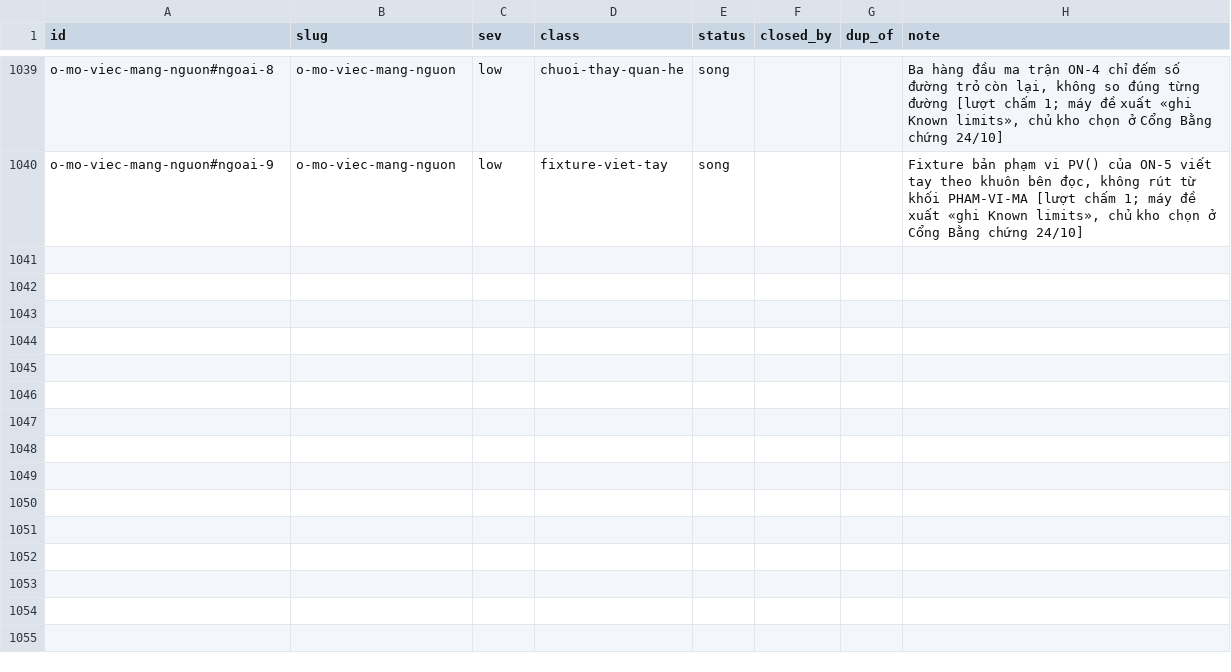
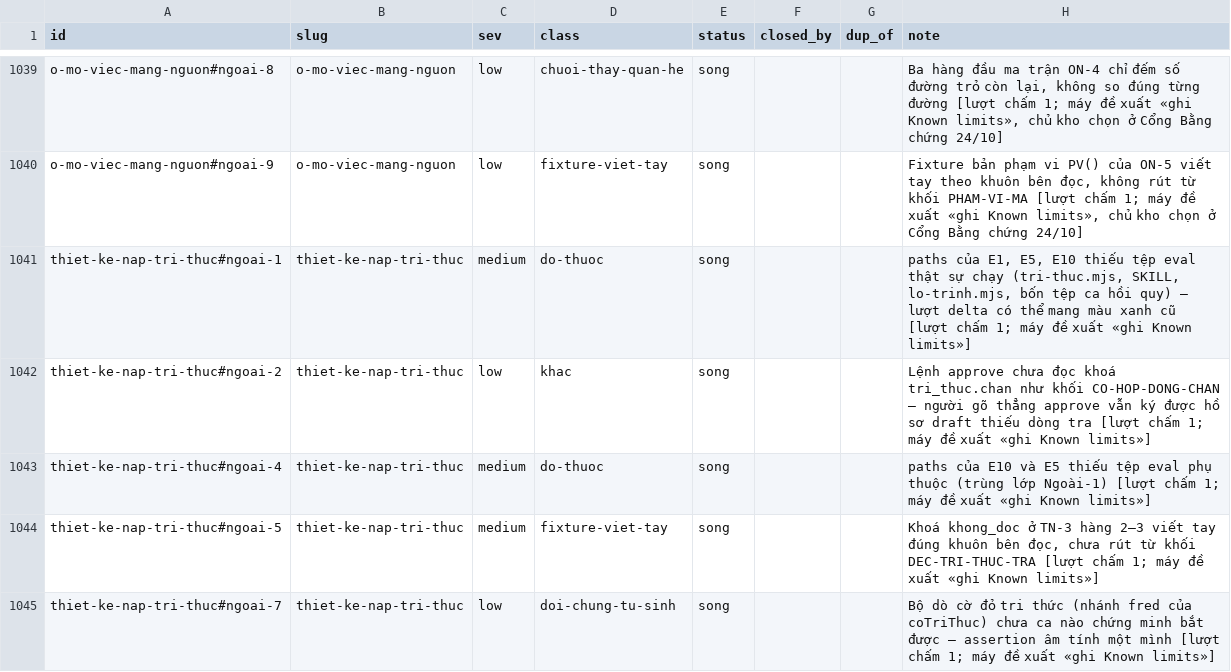
Before and after one commit to phanlemanh/acceptance-gate-kit, a TSV file: docs/research/known-limits-ledger.tsv, drawn as a sheet; only a part is shown, gaps mark what is left out; the diff names each change by its address in the sheet, - before the commit and + after, or states it on an @@ line.

```diff
--- a/docs/research/known-limits-ledger.tsv
+++ b/docs/research/known-limits-ledger.tsv
+row 1041: thiet-ke-nap-tri-thuc#ngoai-1 | thiet-ke-nap-tri-thuc | medium | do-thuoc | song |  |  | paths của E1, E5, E10 thiếu tệp eval thật sự chạy (tri-thuc.mjs, SKILL, lo-trinh.mjs, bốn tệp ca hồi quy) — lượt delta có thể mang màu xanh cũ [lượt chấm 1; máy đề xuất «ghi Known limits»]
+row 1042: thiet-ke-nap-tri-thuc#ngoai-2 | thiet-ke-nap-tri-thuc | low | khac | song |  |  | Lệnh approve chưa đọc khoá tri_thuc.chan như khối CO-HOP-DONG-CHAN — người gõ thẳng approve vẫn ký được hồ sơ draft thiếu dòng tra [lượt chấm 1; máy đề xuất «ghi Known limits»]
+row 1043: thiet-ke-nap-tri-thuc#ngoai-4 | thiet-ke-nap-tri-thuc | medium | do-thuoc | song |  |  | paths của E10 và E5 thiếu tệp eval phụ thuộc (trùng lớp Ngoài-1) [lượt chấm 1; máy đề xuất «ghi Known limits»]
+row 1044: thiet-ke-nap-tri-thuc#ngoai-5 | thiet-ke-nap-tri-thuc | medium | fixture-viet-tay | song |  |  | Khoá khong_doc ở TN-3 hàng 2–3 viết tay đúng khuôn bên đọc, chưa rút từ khối DEC-TRI-THUC-TRA [lượt chấm 1; máy đề xuất «ghi Known limits»]
+row 1045: thiet-ke-nap-tri-thuc#ngoai-7 | thiet-ke-nap-tri-thuc | low | doi-chung-tu-sinh | song |  |  | Bộ dò cờ đỏ tri thức (nhánh fred của coTriThuc) chưa ca nào chứng minh bắt được — assertion âm tính một mình [lượt chấm 1; máy đề xuất «ghi Known limits»]
```
Also changed, not shown: 7 other files.
